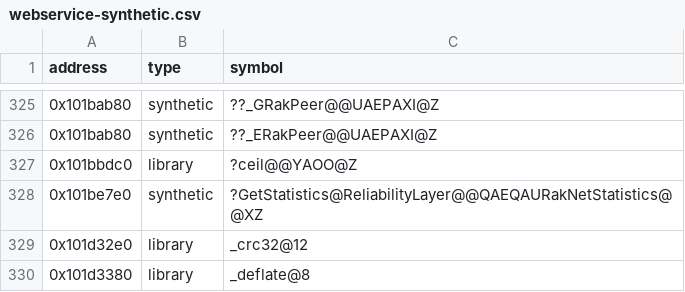
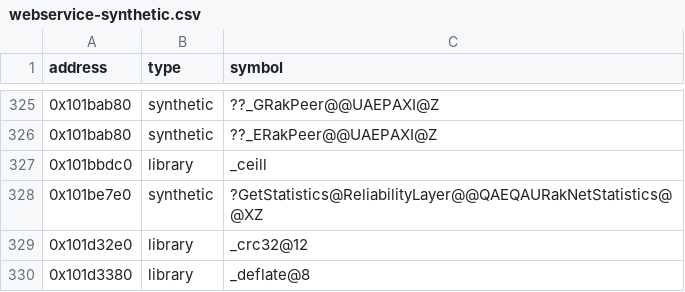
Before and after one commit to Asphaltian/OpenRBX, a CSV file: reccmp/webservice-synthetic.csv, drawn as a sheet; only a part is shown, gaps mark what is left out.

```diff
--- a/reccmp/webservice-synthetic.csv
+++ b/reccmp/webservice-synthetic.csv
@@ -326,3 +326,3 @@ address,type,symbol
 0x101bab80,synthetic,??_ERakPeer@@UAEPAXI@Z
-0x101bbdc0,library,?ceil@@YAOO@Z
+0x101bbdc0,library,_ceill
 0x101be7e0,synthetic,?GetStatistics@ReliabilityLayer@@QAEQAURakNetStatistics@@XZ
```
Also changed, not shown: reccmp/webservice-globals.csv, 31 other files.
